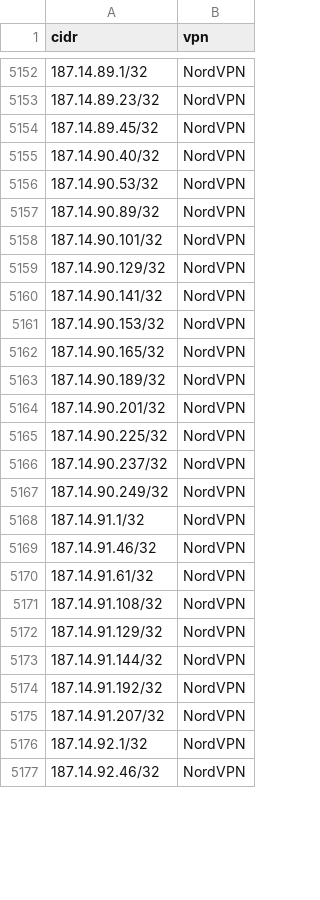
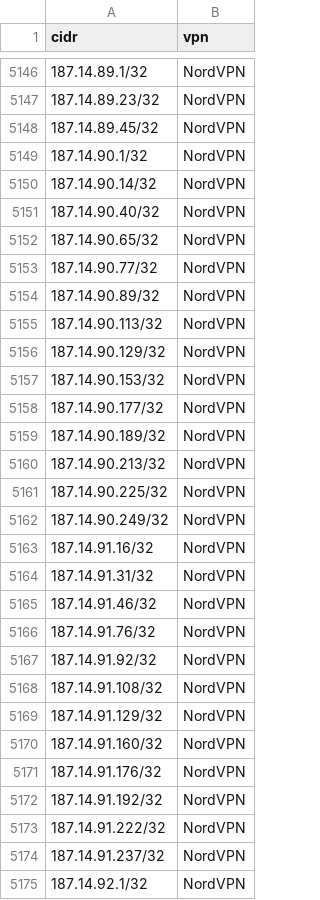
Before and after one commit to millshre5/vpnips, a CSV file: vpn_ip_provider_list.csv, drawn as a sheet; only a part is shown, gaps mark what is left out; the shorter side is filled out with more unchanged rows; the diff covers the shown part only.

```diff
--- a/vpn_ip_provider_list.csv
+++ b/vpn_ip_provider_list.csv
@@ -5154,23 +5148,28 @@ cidr,vpn
 187.14.89.45/32,NordVPN
+187.14.90.1/32,NordVPN
+187.14.90.14/32,NordVPN
 187.14.90.40/32,NordVPN
-187.14.90.53/32,NordVPN
+187.14.90.65/32,NordVPN
+187.14.90.77/32,NordVPN
 187.14.90.89/32,NordVPN
-187.14.90.101/32,NordVPN
+187.14.90.113/32,NordVPN
 187.14.90.129/32,NordVPN
-187.14.90.141/32,NordVPN
 187.14.90.153/32,NordVPN
-187.14.90.165/32,NordVPN
+187.14.90.177/32,NordVPN
 187.14.90.189/32,NordVPN
-187.14.90.201/32,NordVPN
+187.14.90.213/32,NordVPN
 187.14.90.225/32,NordVPN
-187.14.90.237/32,NordVPN
 187.14.90.249/32,NordVPN
-187.14.91.1/32,NordVPN
+187.14.91.16/32,NordVPN
+187.14.91.31/32,NordVPN
 187.14.91.46/32,NordVPN
-187.14.91.61/32,NordVPN
+187.14.91.76/32,NordVPN
+187.14.91.92/32,NordVPN
 187.14.91.108/32,NordVPN
 187.14.91.129/32,NordVPN
-187.14.91.144/32,NordVPN
+187.14.91.160/32,NordVPN
+187.14.91.176/32,NordVPN
 187.14.91.192/32,NordVPN
-187.14.91.207/32,NordVPN
+187.14.91.222/32,NordVPN
+187.14.91.237/32,NordVPN
 187.14.92.1/32,NordVPN
```
Also changed, not shown: 32 added rows, 37 removed rows and 5 edited cells elsewhere in this file.
